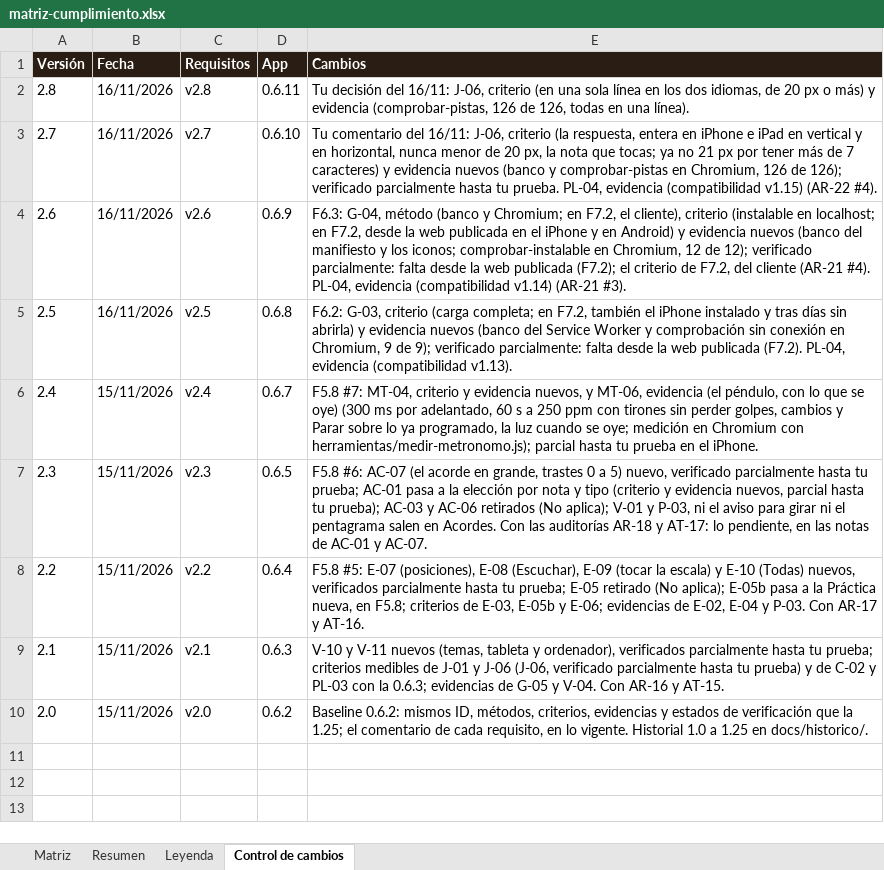
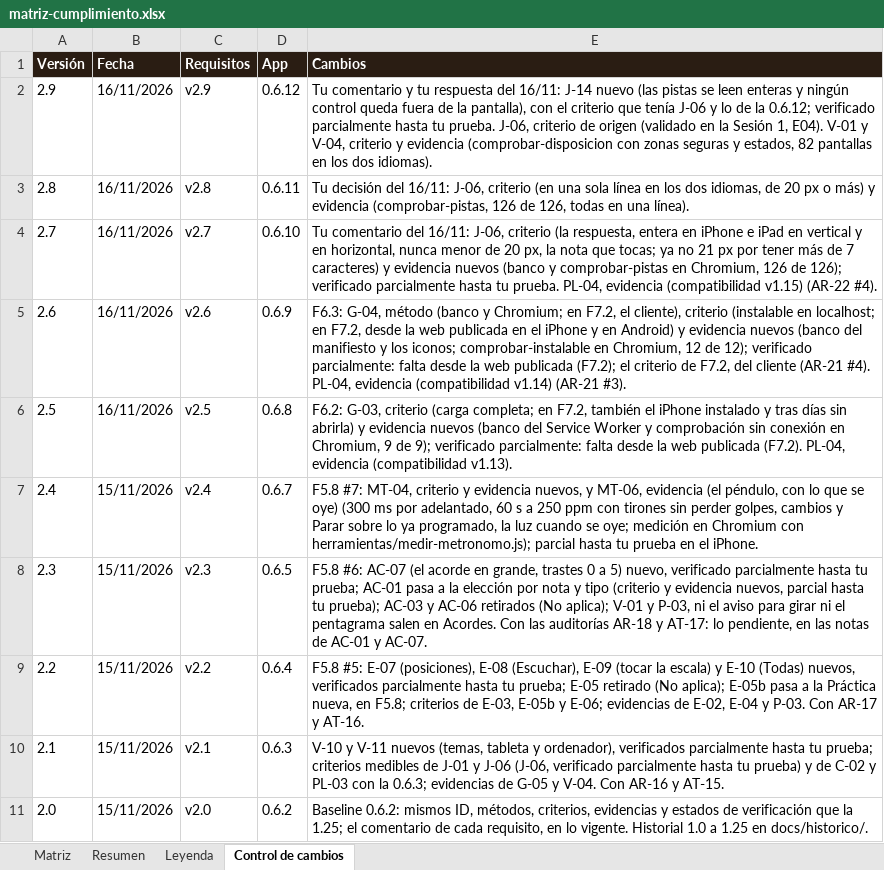
Before and after one commit to pdigue/guitarra, an Excel workbook: docs/matriz-cumplimiento.xlsx, sheet Control de cambios, drawn as a sheet; values as stored, in another font and other column widths than the file's, no borders; the diff names each change by its address in the sheet, - before the commit and + after, or states it on an @@ line.

```diff
--- a/docs/matriz-cumplimiento.xlsx (sheet Control de cambios)
+++ b/docs/matriz-cumplimiento.xlsx (sheet Control de cambios)
+row 2: 2.9 | 16/11/2026 | v2.9 | 0.6.12 | Tu comentario y tu respuesta del 16/11: J-14 nuevo (las pistas se leen enteras y ningún control queda fuera de la pantalla), con el criterio que tenía J-06 y lo de la 0.6.12; verificado parcialmente hasta tu prueba. J-06, criterio de origen (validado en la Sesión 1, E04). V-01 y V-04, criterio y evidencia (comprobar-disposicion con zonas seguras y estados, 82 pantallas en los dos idiomas).
```
Also changed, not shown: sheet Resumen, sheet Matriz, 21 other files.
